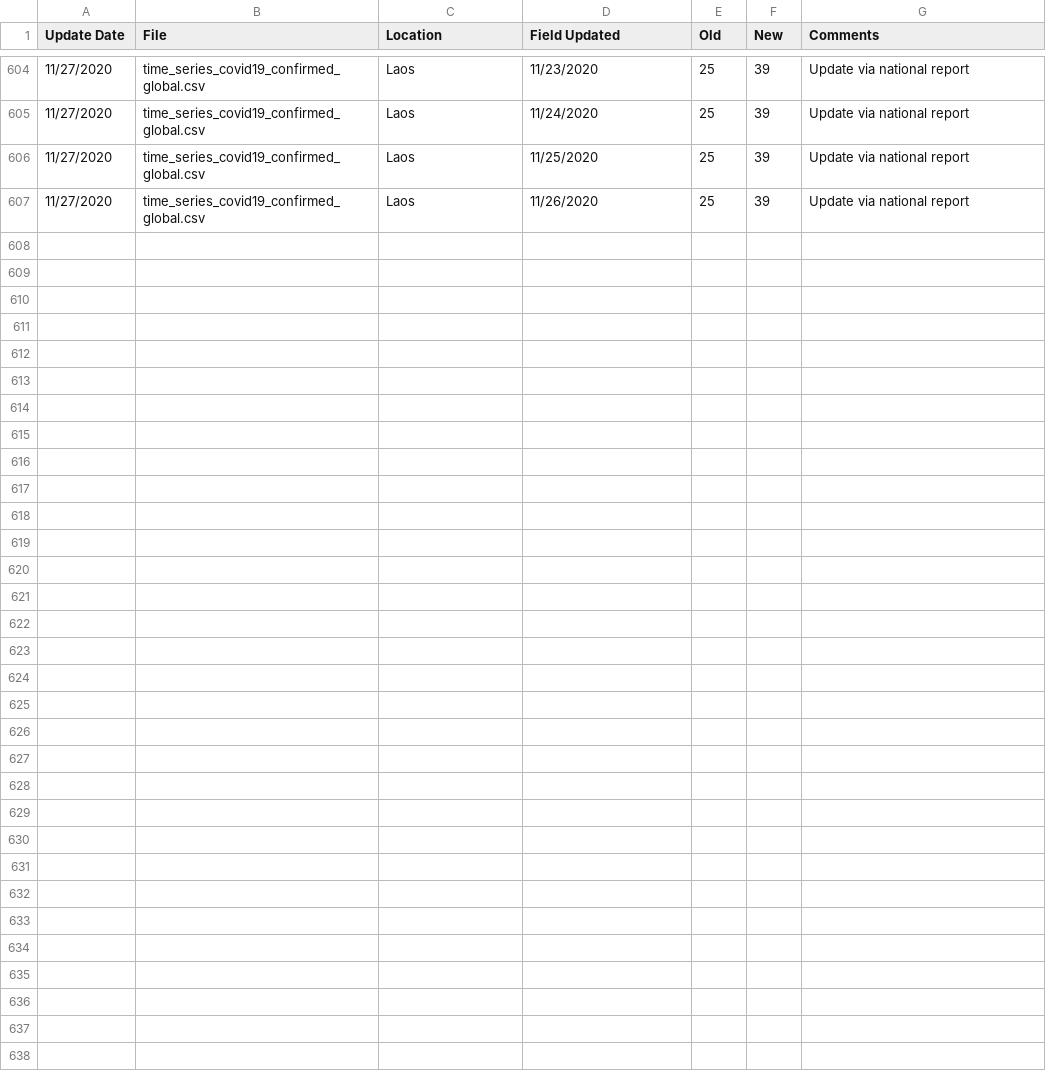
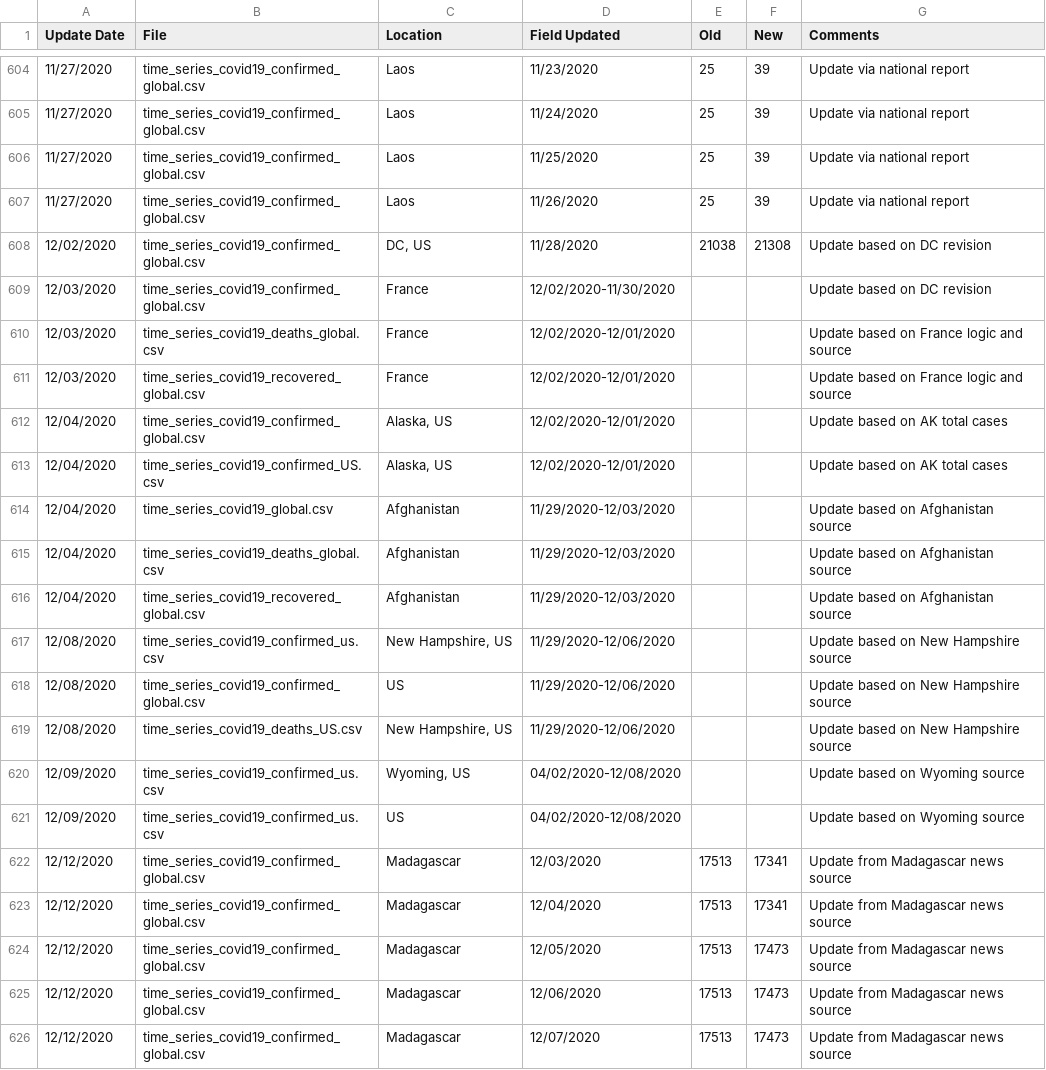
Before and after one commit to thomasgredig/COVID-19, a CSV file: csse_covid_19_data/Errata.csv, drawn as a sheet; only a part is shown, gaps mark what is left out; the diff covers the shown part only.

Commit message:
update data and figures.

```diff
--- a/csse_covid_19_data/Errata.csv
+++ b/csse_covid_19_data/Errata.csv
@@ -607 +607,20 @@ Update Date,File,Location,Field Updated,Old,New,Comments
 11/27/2020,time_series_covid19_confirmed_global.csv,Laos,11/26/2020,25,39,Update via national report
+12/02/2020,time_series_covid19_confirmed_global.csv,"DC, US",11/28/2020,21038,21308,Update based on DC revision
+12/03/2020,time_series_covid19_confirmed_global.csv,France,12/02/2020-11/30/2020,,,Update based on DC revision
+12/03/2020,time_series_covid19_deaths_global.csv,France,12/02/2020-12/01/2020,,,Update based on France logic and source
+12/03/2020,time_series_covid19_recovered_global.csv,France,12/02/2020-12/01/2020,,,Update based on France logic and source
+12/04/2020,time_series_covid19_confirmed_global.csv,"Alaska, US",12/02/2020-12/01/2020,,,Update based on AK total cases
+12/04/2020,time_series_covid19_confirmed_US.csv,"Alaska, US",12/02/2020-12/01/2020,,,Update based on AK total cases
+12/04/2020,time_series_covid19_global.csv,Afghanistan,11/29/2020-12/03/2020,,,Update based on Afghanistan source
+12/04/2020,time_series_covid19_deaths_global.csv,Afghanistan,11/29/2020-12/03/2020,,,Update based on Afghanistan source
+12/04/2020,time_series_covid19_recovered_global.csv,Afghanistan,11/29/2020-12/03/2020,,,Update based on Afghanistan source
+12/08/2020,time_series_covid19_confirmed_us.csv,"New Hampshire, US",11/29/2020-12/06/2020,,,Update based on New Hampshire source
+12/08/2020,time_series_covid19_confirmed_global.csv,US,11/29/2020-12/06/2020,,,Update based on New Hampshire source
+12/08/2020,time_series_covid19_deaths_US.csv,"New Hampshire, US",11/29/2020-12/06/2020,,,Update based on New Hampshire source
+12/09/2020,time_series_covid19_confirmed_us.csv,"Wyoming, US",04/02/2020-12/08/2020,,,Update based on Wyoming source
+12/09/2020,time_series_covid19_confirmed_us.csv,US,04/02/2020-12/08/2020,,,Update based on Wyoming source
+12/12/2020,time_series_covid19_confirmed_global.csv,Madagascar,12/03/2020,17513,17341,Update from Madagascar news source
+12/12/2020,time_series_covid19_confirmed_global.csv,Madagascar,12/04/2020,17513,17341,Update from Madagascar news source
+12/12/2020,time_series_covid19_confirmed_global.csv,Madagascar,12/05/2020,17513,17473,Update from Madagascar news source
+12/12/2020,time_series_covid19_confirmed_global.csv,Madagascar,12/06/2020,17513,17473,Update from Madagascar news source
+12/12/2020,time_series_covid19_confirmed_global.csv,Madagascar,12/07/2020,17513,17473,Update from Madagascar news source
```
Also changed, not shown: 12 added rows elsewhere in this file, 18 other files.
